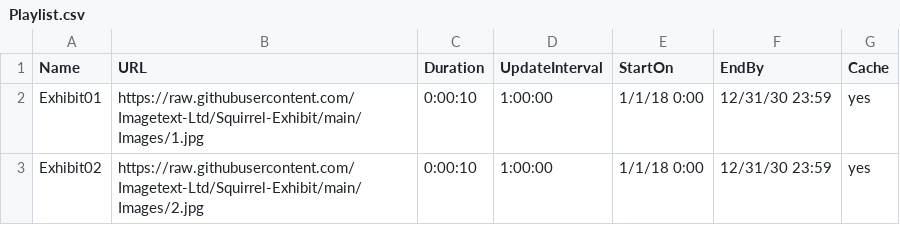
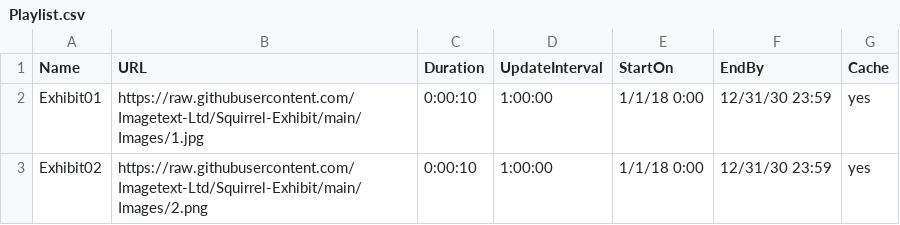
Before and after one commit to Imagetext-Ltd/Squirrel-Exhibit, a CSV file: Playlist.csv, drawn as a sheet.

Commit message:
Update Playlist.csv

```diff
--- a/Playlist.csv
+++ b/Playlist.csv
@@ -2,2 +2,2 @@ Name,URL,Duration,UpdateInterval,StartOn,EndBy,Cache
 Exhibit01,https://raw.githubusercontent.com/Imagetext-Ltd/Squirrel-Exhibit/main/Images/1.jpg,0:00:10,1:00:00,1/1/18 0:00,12/31/30 23:59,yes
-Exhibit02,https://raw.githubusercontent.com/Imagetext-Ltd/Squirrel-Exhibit/main/Images/2.jpg,0:00:10,1:00:00,1/1/18 0:00,12/31/30 23:59,yes
+Exhibit02,https://raw.githubusercontent.com/Imagetext-Ltd/Squirrel-Exhibit/main/Images/2.png,0:00:10,1:00:00,1/1/18 0:00,12/31/30 23:59,yes
```
